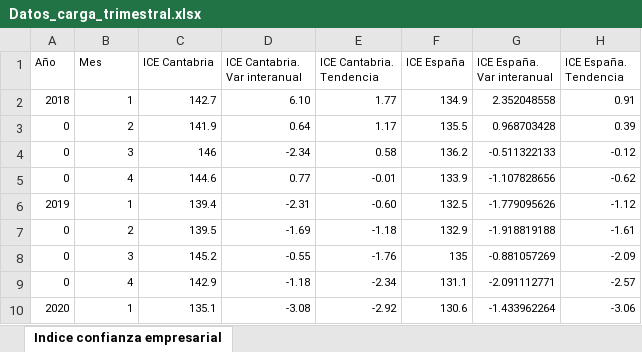
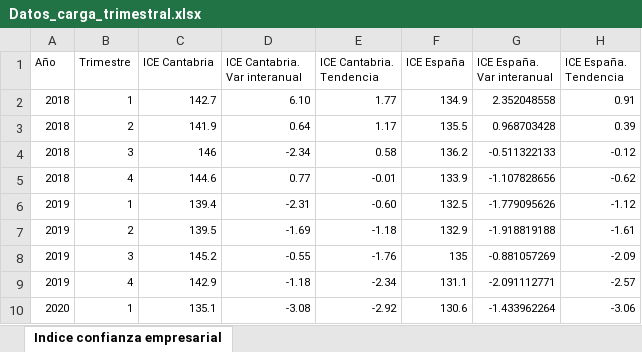
Before and after one commit to icane/economic-indicators, an Excel workbook: etl/data/input/Datos_carga_trimestral.xlsx, sheet Indice confianza empresarial, drawn as a sheet; values as stored, in another font and other column widths than the file's, no borders; the diff names each change by its address in the sheet, - before the commit and + after, or states it on an @@ line.

Commit message:
Generate quarterly datasets

```diff
--- a/etl/data/input/Datos_carga_trimestral.xlsx (sheet Indice confianza empresarial)
+++ b/etl/data/input/Datos_carga_trimestral.xlsx (sheet Indice confianza empresarial)
-B1: Mes
+B1: Trimestre
-A3:A5 (Año): 0
+A3:A5 (Año): 2018
-A7:A9 (Año): 0
+A7:A9 (Año): 2019
```
Also changed, not shown: 3 other files.
